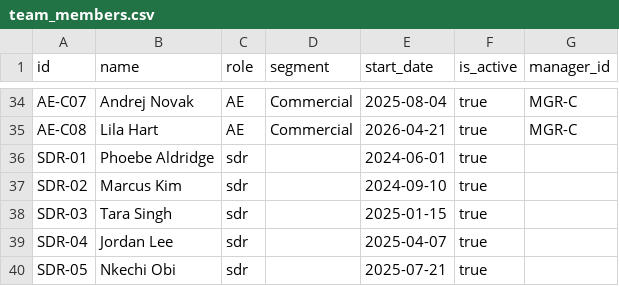
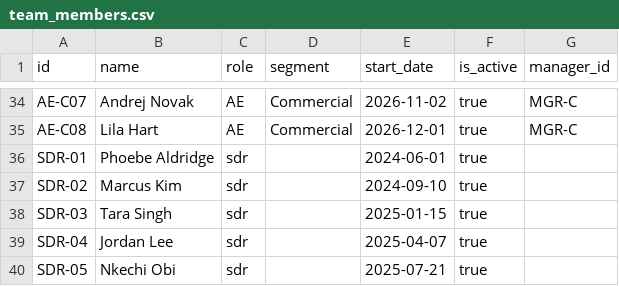
Before and after one commit to East-Peak/forecast-tieout-oss, a CSV file: engine/data/sapling-industries/team_members.csv, drawn as a sheet; only a part is shown, gaps mark what is left out; the diff covers the shown part only; the diff names each change by its address in the sheet, - before the commit and + after, or states it on an @@ line.

```diff
--- a/engine/data/sapling-industries/team_members.csv
+++ b/engine/data/sapling-industries/team_members.csv
-E34 (start_date): 2025-08-04
+E34 (start_date): 2026-11-02
-E35 (start_date): 2026-04-21
+E35 (start_date): 2026-12-01
```
Also changed, not shown: 25 edited cells elsewhere in this file, engine/data/mighty-oak-holdings/deals.csv, engine/data/mighty-oak-holdings/stage_history.csv, 33 other files.
